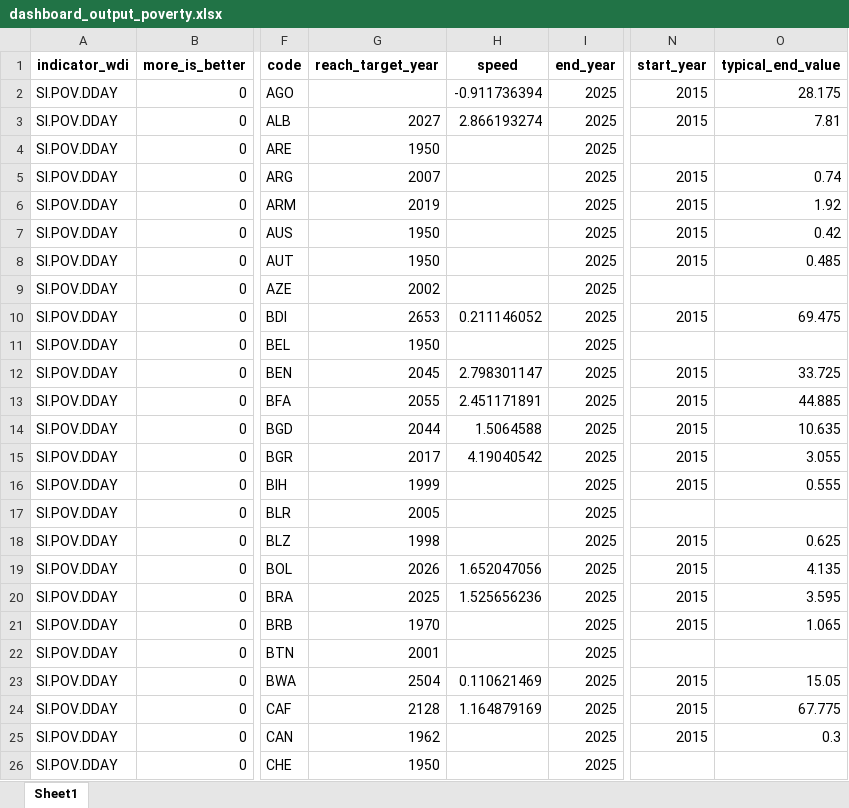
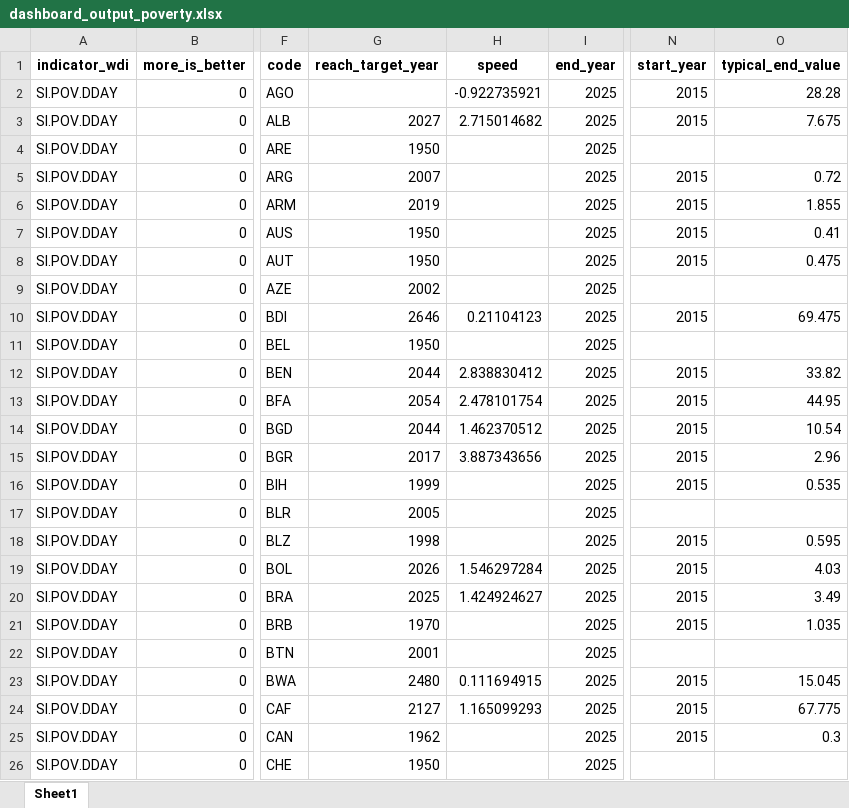
Before and after one commit to worldbank/atlas-progress-measure, an Excel workbook: intermediate/dashboard_output_poverty.xlsx, sheet Sheet1, drawn as a sheet; only a part is shown, gaps mark what is left out; values as stored, in another font and other column widths than the file's, no borders; the diff covers the shown part only; the diff names each change by its address in the sheet, - before the commit and + after, or states it on an @@ line.

Commit message:
Update progress sheet

```diff
--- a/intermediate/dashboard_output_poverty.xlsx (sheet Sheet1)
+++ b/intermediate/dashboard_output_poverty.xlsx (sheet Sheet1)
-H2 (speed): -0.911736394
+H2 (speed): -0.922735921
-O2 (typical_end_value): 28.175
+O2 (typical_end_value): 28.28
-H3 (speed): 2.866193274
+H3 (speed): 2.715014682
-O3 (typical_end_value): 7.81
+O3 (typical_end_value): 7.675
-O5 (typical_end_value): 0.74
+O5 (typical_end_value): 0.72
-O6 (typical_end_value): 1.92
+O6 (typical_end_value): 1.855
-O7 (typical_end_value): 0.42
+O7 (typical_end_value): 0.41
-O8 (typical_end_value): 0.485
+O8 (typical_end_value): 0.475
-G10 (reach_target_year): 2653
+G10 (reach_target_year): 2646
-H10 (speed): 0.211146052
+H10 (speed): 0.21104123
-G12 (reach_target_year): 2045
+G12 (reach_target_year): 2044
-H12 (speed): 2.798301147
+H12 (speed): 2.838830412
-O12 (typical_end_value): 33.725
+O12 (typical_end_value): 33.82
-G13 (reach_target_year): 2055
+G13 (reach_target_year): 2054
-H13 (speed): 2.451171891
+H13 (speed): 2.478101754
-O13 (typical_end_value): 44.885
+O13 (typical_end_value): 44.95
-H14 (speed): 1.5064588
+H14 (speed): 1.462370512
-O14 (typical_end_value): 10.635
+O14 (typical_end_value): 10.54
-H15 (speed): 4.19040542
+H15 (speed): 3.887343656
-O15 (typical_end_value): 3.055
+O15 (typical_end_value): 2.96
-O16 (typical_end_value): 0.555
+O16 (typical_end_value): 0.535
-O18 (typical_end_value): 0.625
+O18 (typical_end_value): 0.595
-H19 (speed): 1.652047056
+H19 (speed): 1.546297284
-O19 (typical_end_value): 4.135
+O19 (typical_end_value): 4.03
-H20 (speed): 1.525656236
+H20 (speed): 1.424924627
-O20 (typical_end_value): 3.595
+O20 (typical_end_value): 3.49
-O21 (typical_end_value): 1.065
+O21 (typical_end_value): 1.035
-G23 (reach_target_year): 2504
+G23 (reach_target_year): 2480
-H23 (speed): 0.110621469
+H23 (speed): 0.111694915
-O23 (typical_end_value): 15.05
+O23 (typical_end_value): 15.045
-G24 (reach_target_year): 2128
+G24 (reach_target_year): 2127
-H24 (speed): 1.164879169
+H24 (speed): 1.165099293
```
Also changed, not shown: 229 edited cells elsewhere in this sheet, 4 other files.
